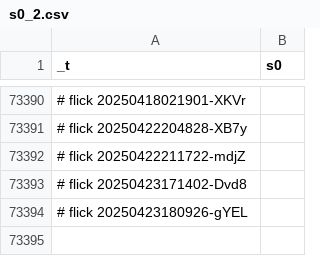
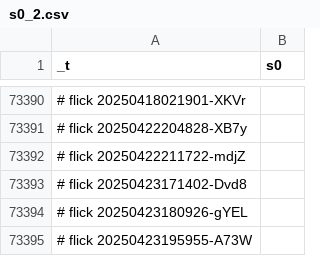
Before and after one commit to abikesa/brooklyn, a CSV file: kitabo/ensi/testbin/test2/assets/csv/s0_2.csv, drawn as a sheet; only a part is shown, gaps mark what is left out.

Commit message:
kitabo/ensi/testbin/test2/assets/csv/s0_2.csv

```diff
--- a/kitabo/ensi/testbin/test2/assets/csv/s0_2.csv
+++ b/kitabo/ensi/testbin/test2/assets/csv/s0_2.csv
@@ -73394 +73394,2 @@ _t,s0
 # flick 20250423180926-gYEL
+# flick 20250423195955-A73W
```
